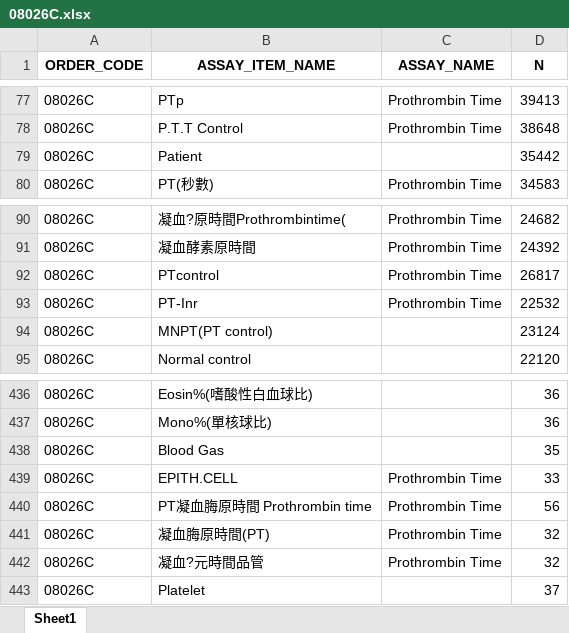
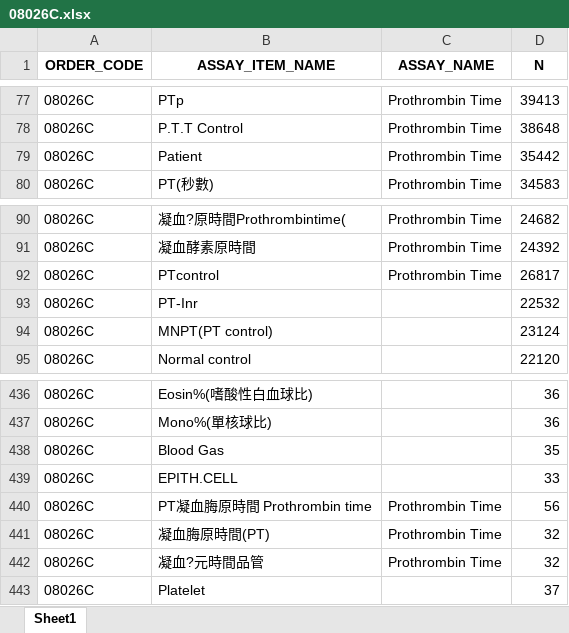
Before and after one commit to oscar82722/lab_clean_process, an Excel workbook: clean/name/08026C.xlsx, sheet Sheet1, drawn as a sheet; only a part is shown, gaps mark what is left out; values as stored, in another font and other column widths than the file's, no borders; the diff names each change by its address in the sheet, - before the commit and + after, or states it on an @@ line.

```diff
--- a/clean/name/08026C.xlsx (sheet Sheet1)
+++ b/clean/name/08026C.xlsx (sheet Sheet1)
-C79 (ASSAY_NAME): (empty)
+C79 (ASSAY_NAME): Prothrombin Time
-C93 (ASSAY_NAME): Prothrombin Time
+C93 (ASSAY_NAME): (empty)
-C439 (ASSAY_NAME): Prothrombin Time
+C439 (ASSAY_NAME): (empty)
```
Also changed, not shown: clean/name/08011C.xlsx, clean/unit/clean_unit/08011C.xlsx, 43 other files.
